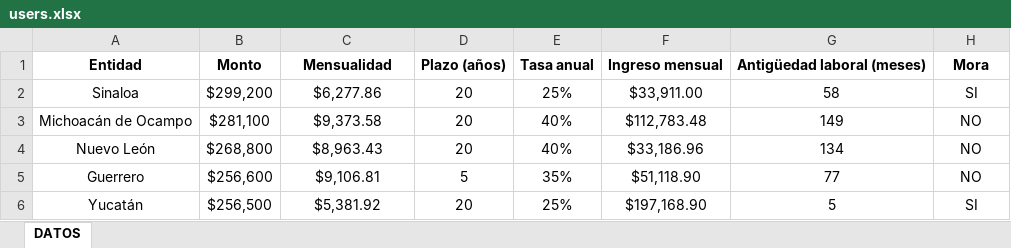
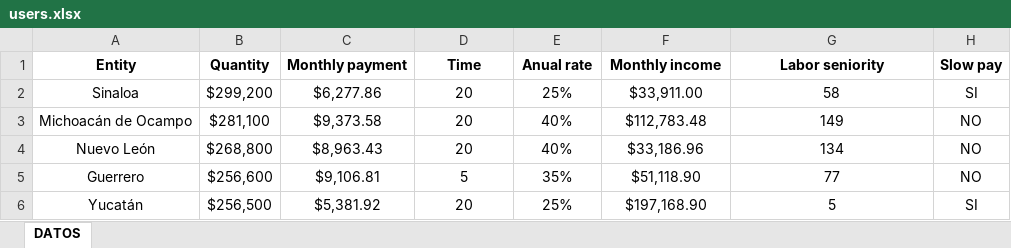
Before and after one commit to homosapienssapiens/slow_payers, an Excel workbook: users.xlsx, sheet DATOS, drawn as a sheet; only a part is shown; values as stored, in another font and other column widths than the file's, no borders; removed rows and columns are numbered as before the commit, all else as after; the diff names each change by its address in the sheet, - before the commit and + after, or states it on an @@ line.

```diff
--- a/users.xlsx (sheet DATOS)
+++ b/users.xlsx (sheet DATOS)
-row 1: Entidad | Monto | Mensualidad | Plazo (años) | Tasa anual | Ingreso mensual | Antigüedad laboral (meses) | Mora
+row 1: Entity | Quantity | Monthly payment | Time | Anual rate | Monthly income | Labor seniority | Slow pay
```
Also changed, not shown: 1 other file.
